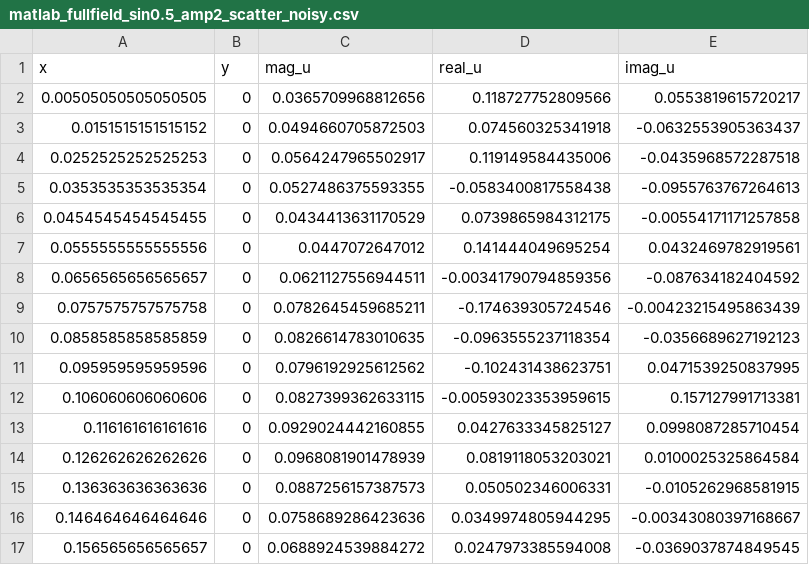
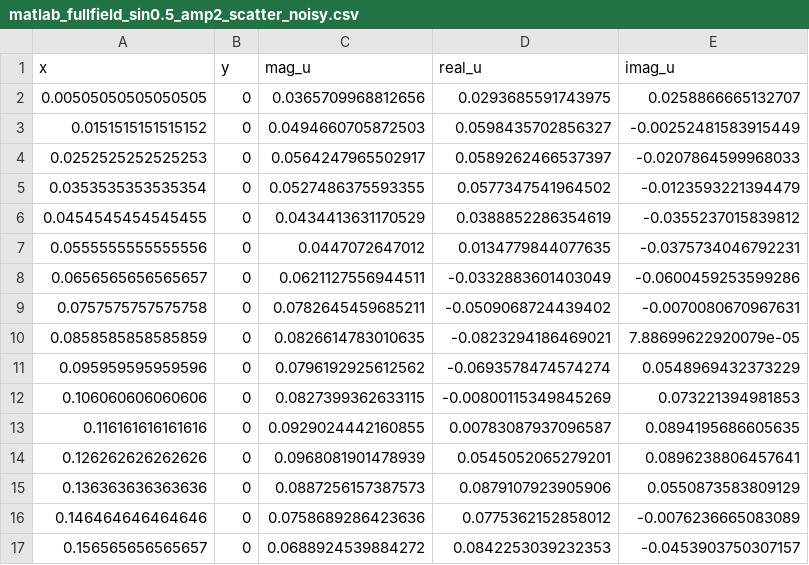
Before and after one commit to warisa-r/fhr_imaging_simulation, a CSV file: reflection_cylindrical_wave/measurements/matlab_fullfield_sin0.5_amp2_scatter_noisy.csv, drawn as a sheet; only a part is shown; the diff covers the shown part only.

```diff
--- a/reflection_cylindrical_wave/measurements/matlab_fullfield_sin0.5_amp2_scatter_noisy.csv
+++ b/reflection_cylindrical_wave/measurements/matlab_fullfield_sin0.5_amp2_scatter_noisy.csv
@@ -1,17 +1,17 @@
 x,y,mag_u,real_u,imag_u
-0.00505050505050505,0,0.0365709968812656,0.118727752809566,0.0553819615720217
-0.0151515151515152,0,0.0494660705872503,0.074560325341918,-0.0632553905363437
-0.0252525252525253,0,0.0564247965502917,0.119149584435006,-0.0435968572287518
-0.0353535353535354,0,0.0527486375593355,-0.0583400817558438,-0.0955763767264613
-0.0454545454545455,0,0.0434413631170529,0.0739865984312175,-0.00554171171257858
-0.0555555555555556,0,0.0447072647012,0.141444049695254,0.0432469782919561
-0.0656565656565657,0,0.0621127556944511,-0.00341790794859356,-0.087634182404592
-0.0757575757575758,0,0.0782645459685211,-0.174639305724546,-0.00423215495863439
-0.0858585858585859,0,0.0826614783010635,-0.0963555237118354,-0.0356689627192123
-0.095959595959596,0,0.0796192925612562,-0.102431438623751,0.0471539250837995
-0.106060606060606,0,0.0827399362633115,-0.00593023353959615,0.157127991713381
-0.116161616161616,0,0.0929024442160855,0.0427633345825127,0.0998087285710454
-0.126262626262626,0,0.0968081901478939,0.0819118053203021,0.0100025325864584
-0.136363636363636,0,0.0887256157387573,0.050502346006331,-0.0105262968581915
-0.146464646464646,0,0.0758689286423636,0.0349974805944295,-0.00343080397168667
-0.156565656565657,0,0.0688924539884272,0.0247973385594008,-0.0369037874849545
+0.00505050505050505,0,0.0365709968812656,0.0293685591743975,0.0258866665132707
+0.0151515151515152,0,0.0494660705872503,0.0598435702856327,-0.00252481583915449
+0.0252525252525253,0,0.0564247965502917,0.0589262466537397,-0.0207864599968033
+0.0353535353535354,0,0.0527486375593355,0.0577347541964502,-0.0123593221394479
+0.0454545454545455,0,0.0434413631170529,0.0388852286354619,-0.0355237015839812
+0.0555555555555556,0,0.0447072647012,0.0134779844077635,-0.0375734046792231
+0.0656565656565657,0,0.0621127556944511,-0.0332883601403049,-0.0600459253599286
+0.0757575757575758,0,0.0782645459685211,-0.0509068724439402,-0.0070080670967631
+0.0858585858585859,0,0.0826614783010635,-0.0823294186469021,7.88699622920079e-05
+0.095959595959596,0,0.0796192925612562,-0.0693578474574274,0.0548969432373229
+0.106060606060606,0,0.0827399362633115,-0.00800115349845269,0.073221394981853
+0.116161616161616,0,0.0929024442160855,0.00783087937096587,0.0894195686605635
+0.126262626262626,0,0.0968081901478939,0.0545052065279201,0.0896238806457641
+0.136363636363636,0,0.0887256157387573,0.0879107923905906,0.0550873583809129
+0.146464646464646,0,0.0758689286423636,0.0775362152858012,-0.0076236665083089
+0.156565656565657,0,0.0688924539884272,0.0842253039232353,-0.0453903750307157
```
Also changed, not shown: 166 edited cells elsewhere in this file, reflection_cylindrical_wave/measurements/matlab_fullfield_sin0.5_scatter.csv, reflection_cylindrical_wave/measurements/matlab_fullfield_sin0.5_scatter_noisy.csv, 4 other files.
